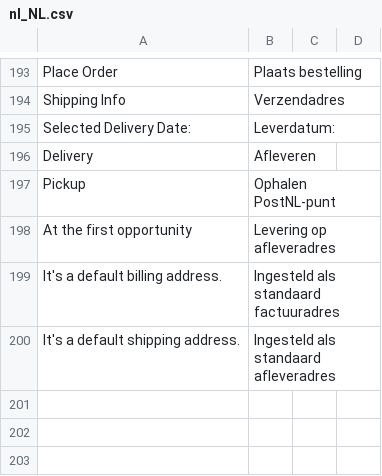
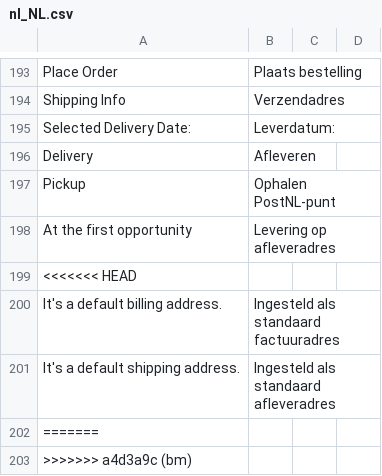
Before and after one commit to trhuukien/test-p16, a CSV file: app/design/frontend/Hyva/bm_child/i18n/nl_NL.csv, drawn as a sheet; only a part is shown, gaps mark what is left out; the diff names each change by its address in the sheet, - before the commit and + after, or states it on an @@ line.

```diff
--- a/app/design/frontend/Hyva/bm_child/i18n/nl_NL.csv
+++ b/app/design/frontend/Hyva/bm_child/i18n/nl_NL.csv
+row 199: <<<<<<< HEAD
+row 202: =======
+row 203: >>>>>>> a4d3a9c (bm)
```
Also changed, not shown: 14 other files.
